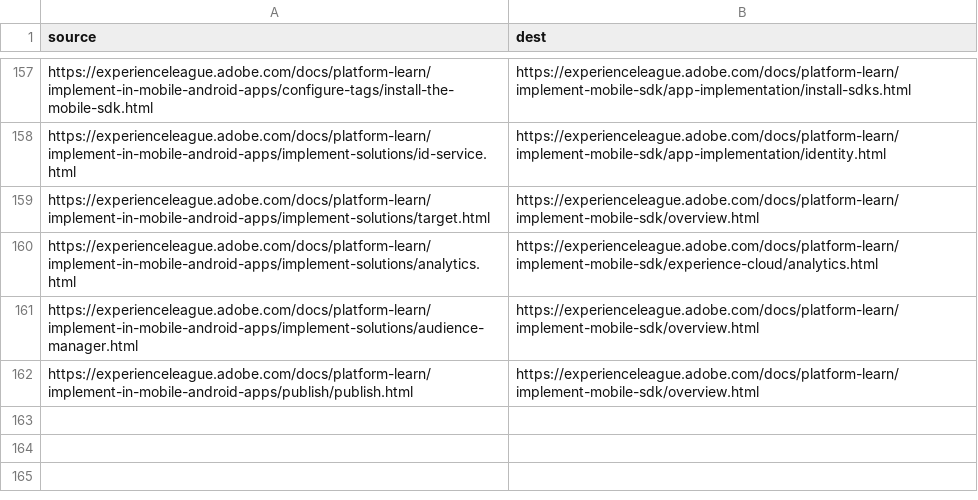
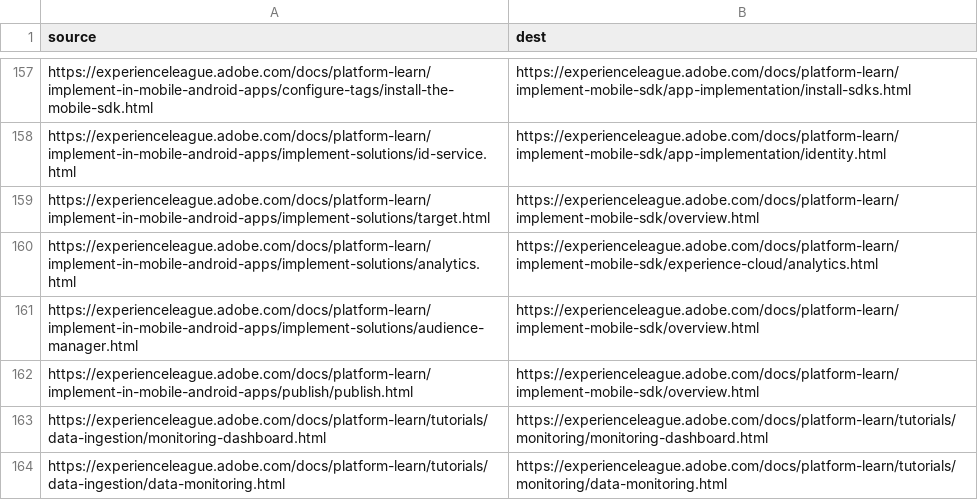
Before and after one commit to AdobeDocs/platform-learn.en, a CSV file: redirects.csv, drawn as a sheet; only a part is shown, gaps mark what is left out; the diff names each change by its address in the sheet, - before the commit and + after, or states it on an @@ line.

Commit message:
update redirects

```diff
--- a/redirects.csv
+++ b/redirects.csv
+row 163: https://experienceleague.adobe.com/docs/platform-learn/tutorials/data-ingestion/monitoring-dashboard.html | https://experienceleague.adobe.com/docs/platform-learn/tutorials/monitoring/monitoring-dashboard.html
+row 164: https://experienceleague.adobe.com/docs/platform-learn/tutorials/data-ingestion/data-monitoring.html | https://experienceleague.adobe.com/docs/platform-learn/tutorials/monitoring/data-monitoring.html
```
